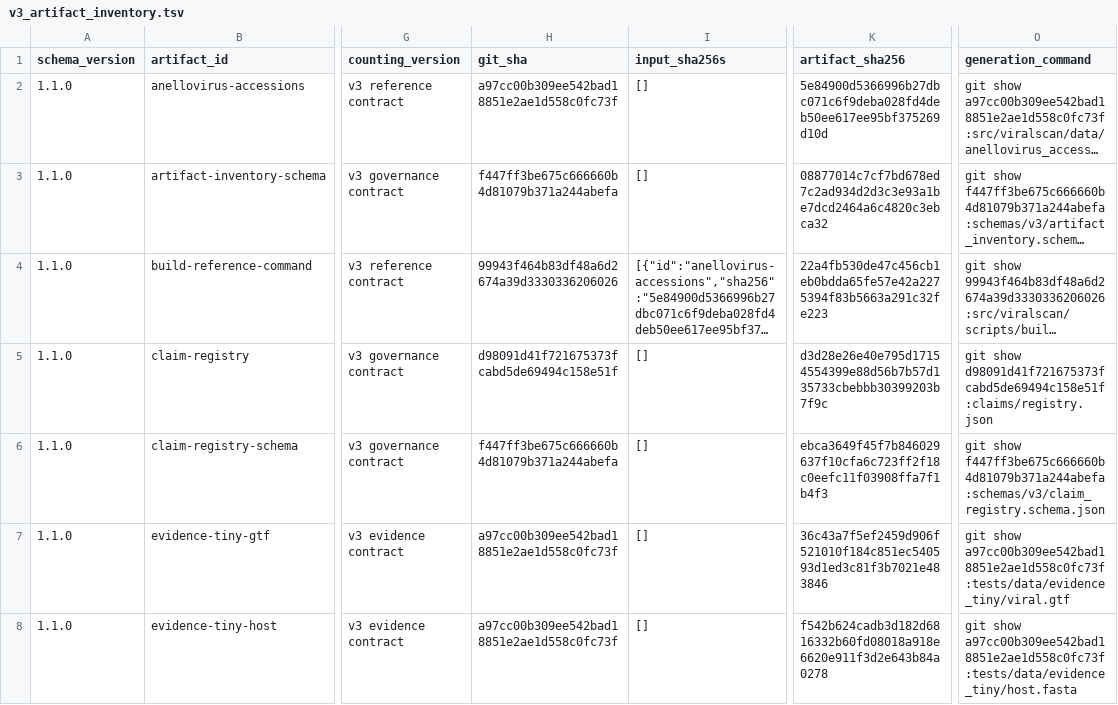
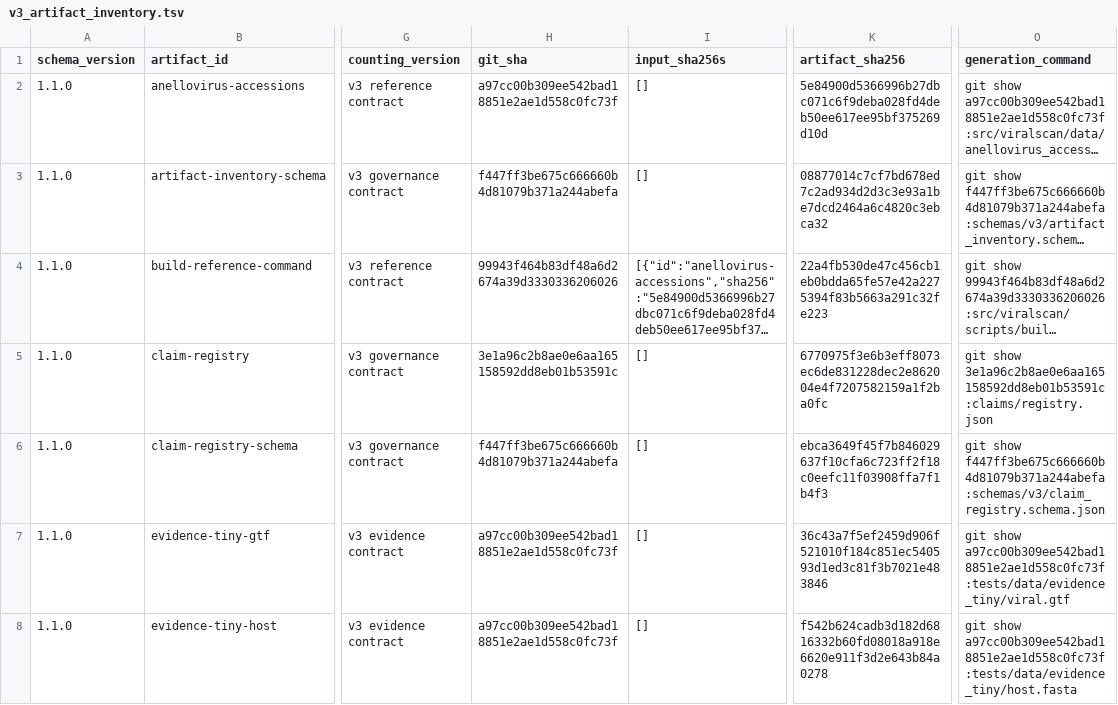
Before and after one commit to mdmanurung/ViralScan-reproducibility, a TSV file: analysis/v3_artifact_inventory.tsv, drawn as a sheet; only a part is shown, gaps mark what is left out; long unchanged cells end in …; the diff names each change by its address in the sheet, - before the commit and + after, or states it on an @@ line.

```diff
--- a/analysis/v3_artifact_inventory.tsv
+++ b/analysis/v3_artifact_inventory.tsv
-H5 (git_sha): d98091d41f721675373fcabd5de69494c158e51f
+H5 (git_sha): 3e1a96c2b8ae0e6aa165158592dd8eb01b53591c
-K5 (artifact_sha256): d3d28e26e40e795d17154554399e88d56b7b57d135733cbebbb30399203b7f9c
+K5 (artifact_sha256): 6770975f3e6b3eff8073ec6de831228dec2e862004e4f7207582159a1f2ba0fc
-O5 (generation_command): git show d98091d41f721675373fcabd5de69494c158e51f:claims/registry.json
+O5 (generation_command): git show 3e1a96c2b8ae0e6aa165158592dd8eb01b53591c:claims/registry.json
```
